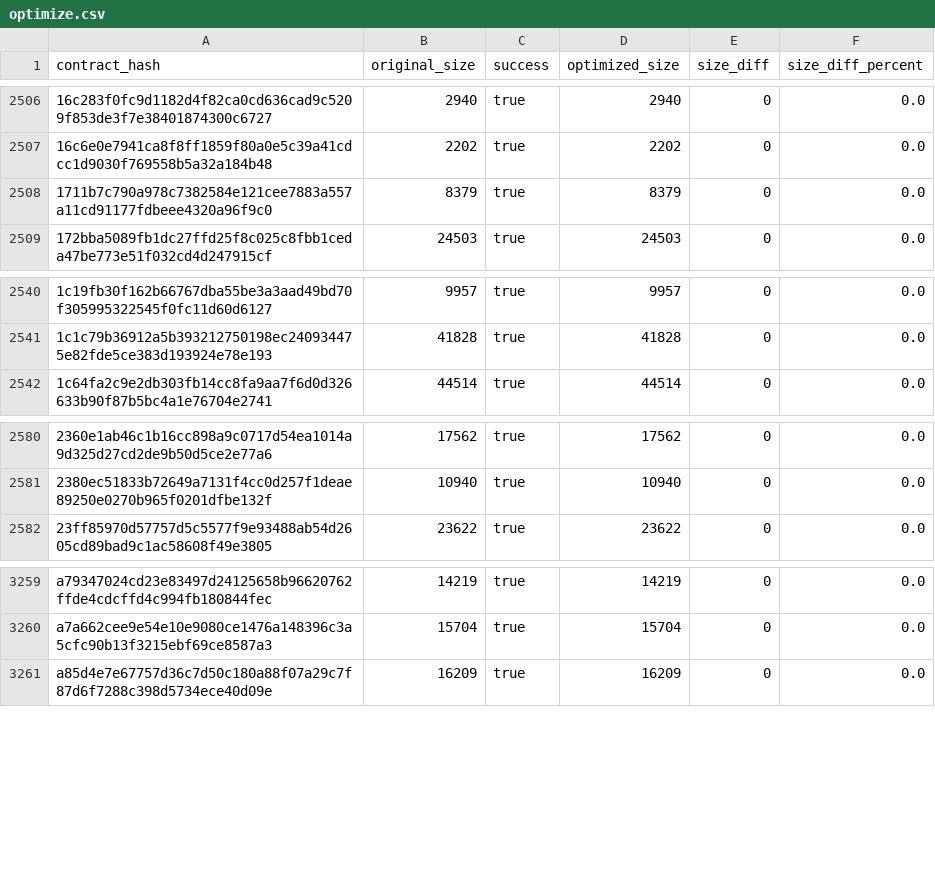
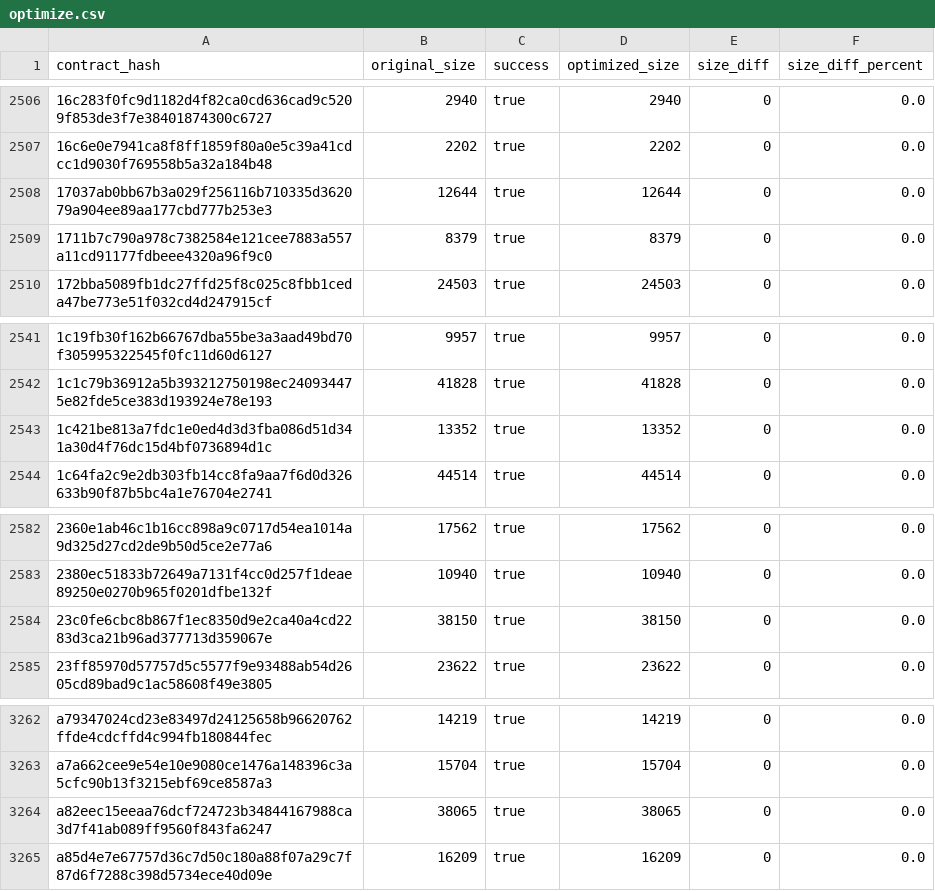
Before and after one commit to leighmcculloch/contract-wasms, a CSV file: analysis/optimize.csv, drawn as a sheet; only a part is shown, gaps mark what is left out; the diff names each change by its address in the sheet, - before the commit and + after, or states it on an @@ line.

```diff
--- a/analysis/optimize.csv
+++ b/analysis/optimize.csv
+row 2508: 17037ab0bb67b3a029f256116b710335d362079a904ee89aa177cbd777b253e3 | 12644 | true | 12644 | 0 | 0.0
+row 2543: 1c421be813a7fdc1e0ed4d3d3fba086d51d341a30d4f76dc15d4bf0736894d1c | 13352 | true | 13352 | 0 | 0.0
+row 2584: 23c0fe6cbc8b867f1ec8350d9e2ca40a4cd2283d3ca21b96ad377713d359067e | 38150 | true | 38150 | 0 | 0.0
+row 3264: a82eec15eeaa76dcf724723b34844167988ca3d7f41ab089ff9560f843fa6247 | 38065 | true | 38065 | 0 | 0.0
```
Also changed, not shown: analysis/dupe-sections.csv, analysis/dupe-specs.csv, 39 other files.
